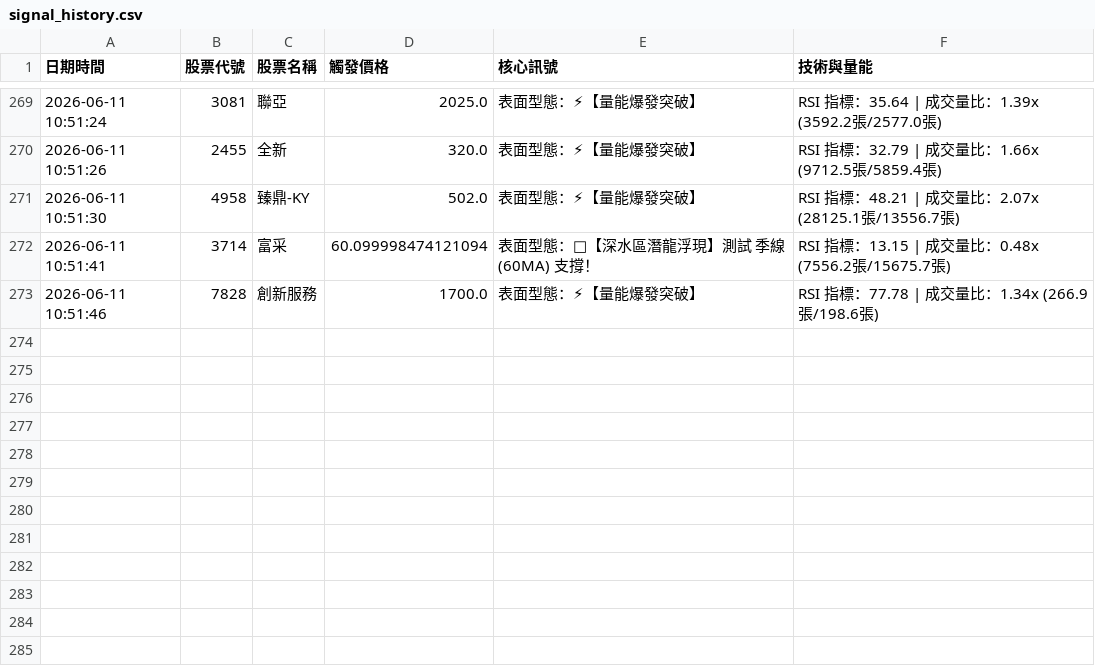
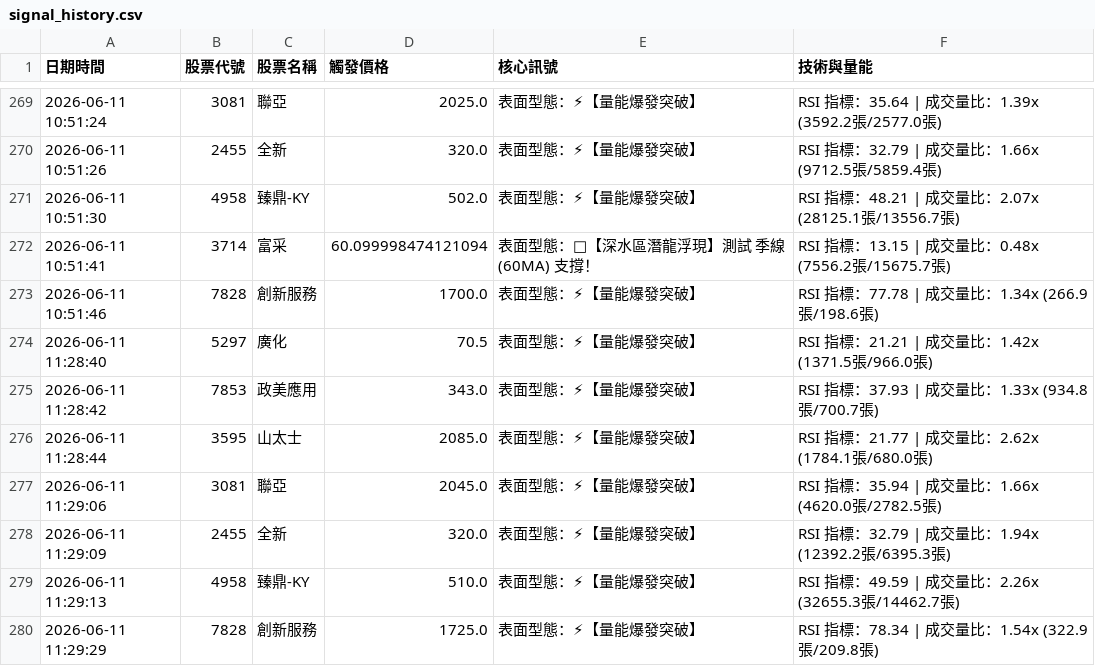
Before and after one commit to JimJimWu/stock_lab, a CSV file: signal_history.csv, drawn as a sheet; only a part is shown, gaps mark what is left out; the diff names each change by its address in the sheet, - before the commit and + after, or states it on an @@ line.

```diff
--- a/signal_history.csv
+++ b/signal_history.csv
+row 274: 2026-06-11 11:28:40 | 5297 | 廣化 | 70.5 | 表面型態：⚡【量能爆發突破】 | RSI 指標：21.21 | 成交量比：1.42x (1371.5張/966.0張)
+row 275: 2026-06-11 11:28:42 | 7853 | 政美應用 | 343.0 | 表面型態：⚡【量能爆發突破】 | RSI 指標：37.93 | 成交量比：1.33x (934.8張/700.7張)
+row 276: 2026-06-11 11:28:44 | 3595 | 山太士 | 2085.0 | 表面型態：⚡【量能爆發突破】 | RSI 指標：21.77 | 成交量比：2.62x (1784.1張/680.0張)
+row 277: 2026-06-11 11:29:06 | 3081 | 聯亞 | 2045.0 | 表面型態：⚡【量能爆發突破】 | RSI 指標：35.94 | 成交量比：1.66x (4620.0張/2782.5張)
+row 278: 2026-06-11 11:29:09 | 2455 | 全新 | 320.0 | 表面型態：⚡【量能爆發突破】 | RSI 指標：32.79 | 成交量比：1.94x (12392.2張/6395.3張)
+row 279: 2026-06-11 11:29:13 | 4958 | 臻鼎-KY | 510.0 | 表面型態：⚡【量能爆發突破】 | RSI 指標：49.59 | 成交量比：2.26x (32655.3張/14462.7張)
+row 280: 2026-06-11 11:29:29 | 7828 | 創新服務 | 1725.0 | 表面型態：⚡【量能爆發突破】 | RSI 指標：78.34 | 成交量比：1.54x (322.9張/209.8張)
```
